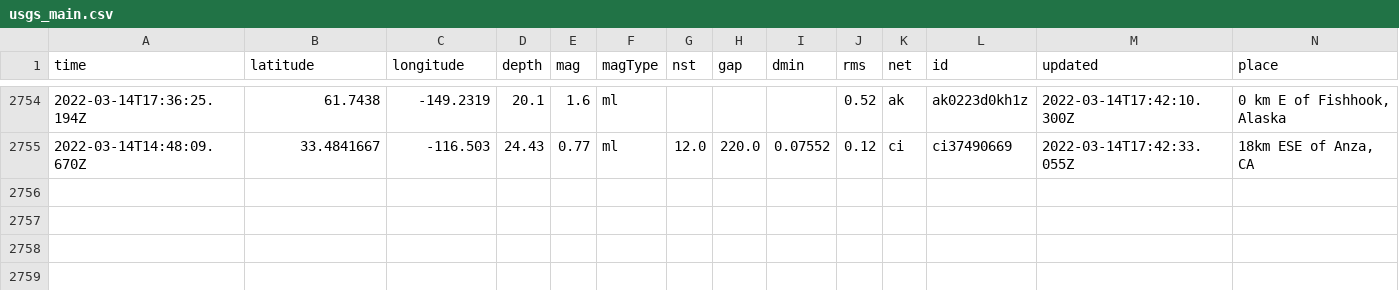
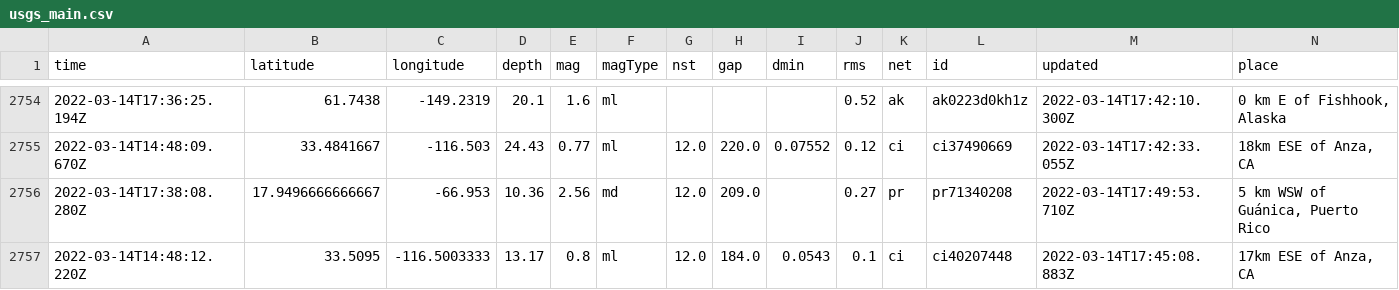
Before and after one commit to Nmargolis/github-action-workshop, a CSV file: usgs_main.csv, drawn as a sheet; only a part is shown, gaps mark what is left out; rows hold the shown columns only; the diff names each change by its address in the sheet, - before the commit and + after, or states it on an @@ line.

```diff
--- a/usgs_main.csv
+++ b/usgs_main.csv
+row 2756: 2022-03-14T17:38:08.280Z | 17.9496666666667 | -66.953 | 10.36 | 2.56 | md | 12.0 | 209.0 |  | 0.27 | pr | pr71340208 | 2022-03-14T17:49:53.710Z | 5 km WSW of Guánica, Puerto Rico
+row 2757: 2022-03-14T14:48:12.220Z | 33.5095 | -116.5003333 | 13.17 | 0.8 | ml | 12.0 | 184.0 | 0.0543 | 0.1 | ci | ci40207448 | 2022-03-14T17:45:08.883Z | 17km ESE of Anza, CA
```
